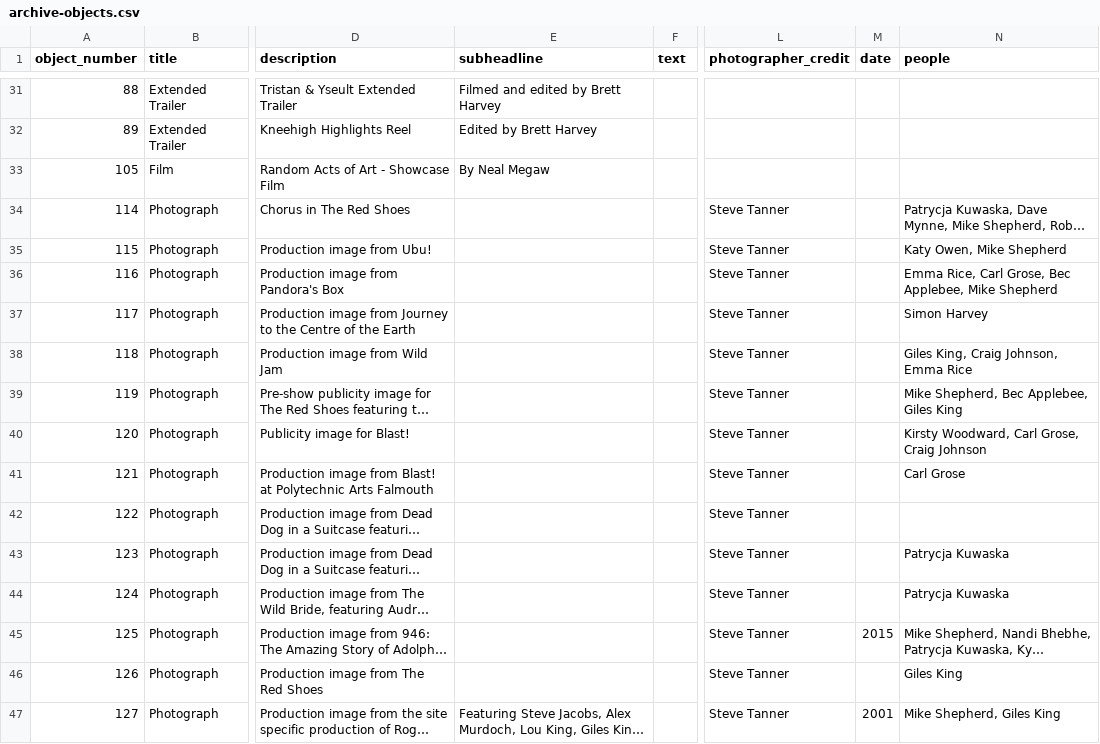
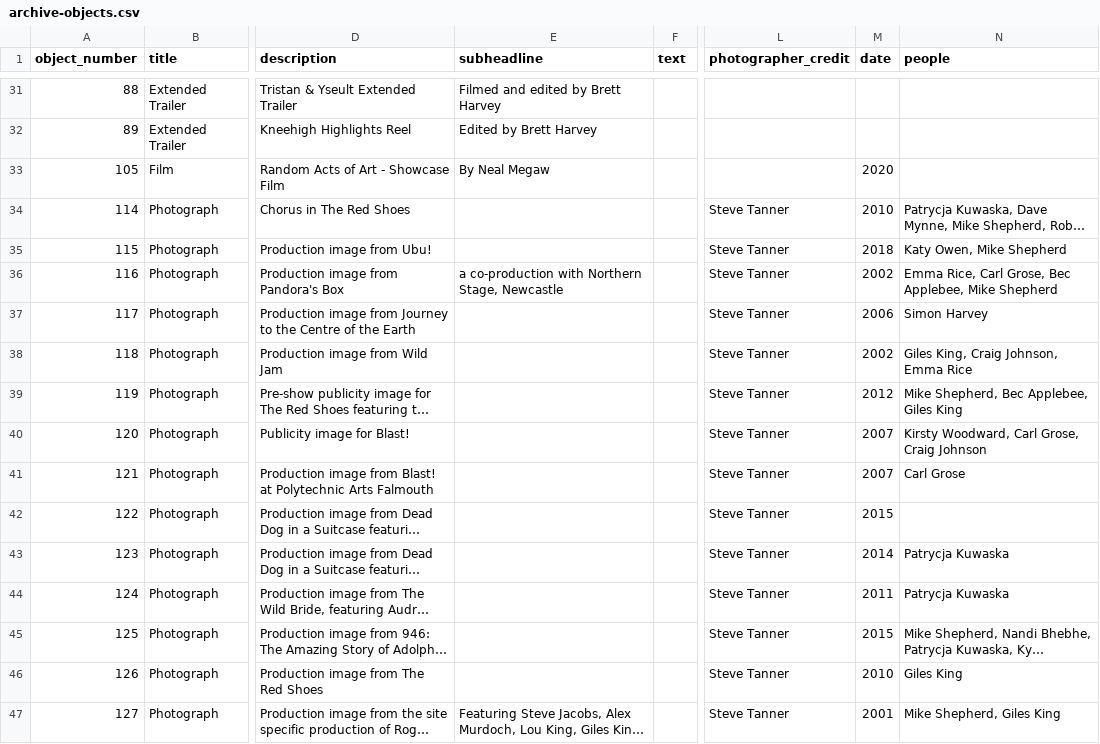
Before and after one commit to snoozanna/kneehigh, a CSV file: site/imports/archive-objects.csv, drawn as a sheet; only a part is shown, gaps mark what is left out; long unchanged cells end in …; the diff covers the shown part only; the diff names each change by its address in the sheet, - before the commit and + after, or states it on an @@ line.

```diff
--- a/site/imports/archive-objects.csv
+++ b/site/imports/archive-objects.csv
-M33 (date): (empty)
+M33 (date): 2020
-M34 (date): (empty)
+M34 (date): 2010
-M35 (date): (empty)
+M35 (date): 2018
-E36 (subheadline): (empty)
+E36 (subheadline): a co-production with Northern Stage, Newcastle
-M36 (date): (empty)
+M36 (date): 2002
-M37 (date): (empty)
+M37 (date): 2006
-M38 (date): (empty)
+M38 (date): 2002
-M39 (date): (empty)
+M39 (date): 2012
-M40:M41 (date): (empty)
+M40:M41 (date): 2007
-M42 (date): (empty)
+M42 (date): 2015
-M43 (date): (empty)
+M43 (date): 2014
-M44 (date): (empty)
+M44 (date): 2011
-M46 (date): (empty)
+M46 (date): 2010
```
Also changed, not shown: 138 edited cells elsewhere in this file, site/imports/archive-objects-source.csv, 36 other files.
